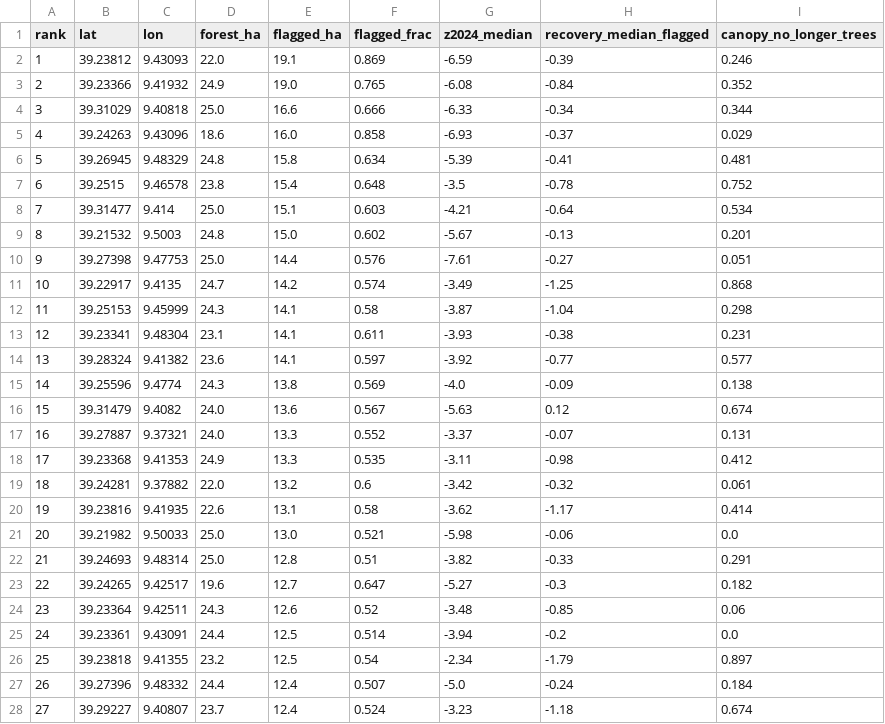
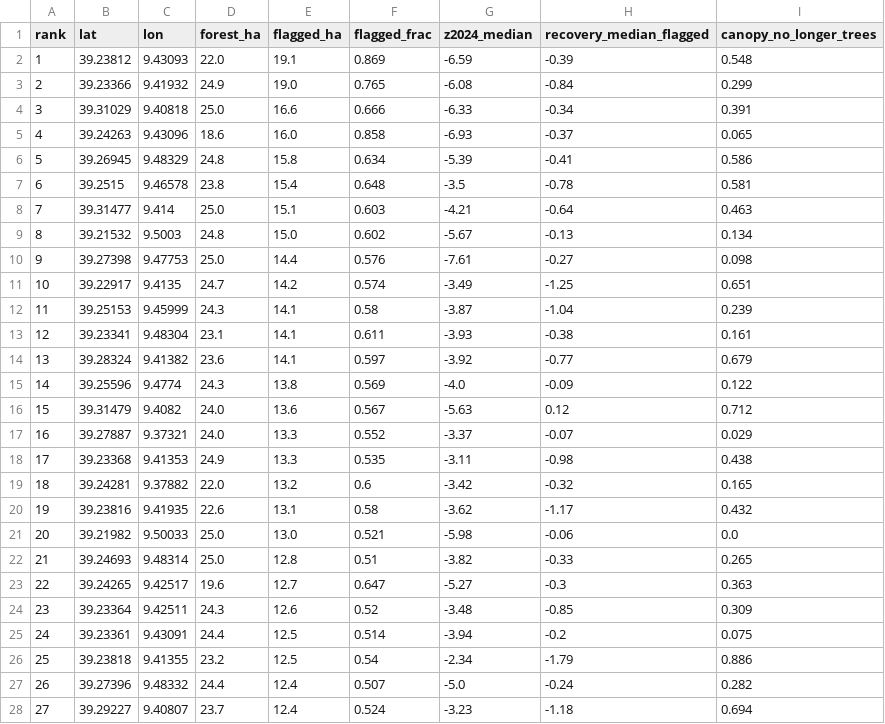
Before and after one commit to bitwiseops/sardinia-forest-dieback-eo, a CSV file: outputs/alert_cells.csv, drawn as a sheet; only a part is shown; the diff covers the shown part only.

```diff
--- a/outputs/alert_cells.csv
+++ b/outputs/alert_cells.csv
@@ -1,28 +1,28 @@
 rank,lat,lon,forest_ha,flagged_ha,flagged_frac,z2024_median,recovery_median_flagged,canopy_no_longer_trees
-1,39.23812,9.43093,22.0,19.1,0.869,-6.59,-0.39,0.246
-2,39.23366,9.41932,24.9,19.0,0.765,-6.08,-0.84,0.352
-3,39.31029,9.40818,25.0,16.6,0.666,-6.33,-0.34,0.344
-4,39.24263,9.43096,18.6,16.0,0.858,-6.93,-0.37,0.029
-5,39.26945,9.48329,24.8,15.8,0.634,-5.39,-0.41,0.481
-6,39.2515,9.46578,23.8,15.4,0.648,-3.5,-0.78,0.752
-7,39.31477,9.414,25.0,15.1,0.603,-4.21,-0.64,0.534
-8,39.21532,9.5003,24.8,15.0,0.602,-5.67,-0.13,0.201
-9,39.27398,9.47753,25.0,14.4,0.576,-7.61,-0.27,0.051
-10,39.22917,9.4135,24.7,14.2,0.574,-3.49,-1.25,0.868
-11,39.25153,9.45999,24.3,14.1,0.58,-3.87,-1.04,0.298
-12,39.23341,9.48304,23.1,14.1,0.611,-3.93,-0.38,0.231
-13,39.28324,9.41382,23.6,14.1,0.597,-3.92,-0.77,0.577
-14,39.25596,9.4774,24.3,13.8,0.569,-4.0,-0.09,0.138
-15,39.31479,9.4082,24.0,13.6,0.567,-5.63,0.12,0.674
-16,39.27887,9.37321,24.0,13.3,0.552,-3.37,-0.07,0.131
-17,39.23368,9.41353,24.9,13.3,0.535,-3.11,-0.98,0.412
-18,39.24281,9.37882,22.0,13.2,0.6,-3.42,-0.32,0.061
-19,39.23816,9.41935,22.6,13.1,0.58,-3.62,-1.17,0.414
+1,39.23812,9.43093,22.0,19.1,0.869,-6.59,-0.39,0.548
+2,39.23366,9.41932,24.9,19.0,0.765,-6.08,-0.84,0.299
+3,39.31029,9.40818,25.0,16.6,0.666,-6.33,-0.34,0.391
+4,39.24263,9.43096,18.6,16.0,0.858,-6.93,-0.37,0.065
+5,39.26945,9.48329,24.8,15.8,0.634,-5.39,-0.41,0.586
+6,39.2515,9.46578,23.8,15.4,0.648,-3.5,-0.78,0.581
+7,39.31477,9.414,25.0,15.1,0.603,-4.21,-0.64,0.463
+8,39.21532,9.5003,24.8,15.0,0.602,-5.67,-0.13,0.134
+9,39.27398,9.47753,25.0,14.4,0.576,-7.61,-0.27,0.098
+10,39.22917,9.4135,24.7,14.2,0.574,-3.49,-1.25,0.651
+11,39.25153,9.45999,24.3,14.1,0.58,-3.87,-1.04,0.239
+12,39.23341,9.48304,23.1,14.1,0.611,-3.93,-0.38,0.161
+13,39.28324,9.41382,23.6,14.1,0.597,-3.92,-0.77,0.679
+14,39.25596,9.4774,24.3,13.8,0.569,-4.0,-0.09,0.122
+15,39.31479,9.4082,24.0,13.6,0.567,-5.63,0.12,0.712
+16,39.27887,9.37321,24.0,13.3,0.552,-3.37,-0.07,0.029
+17,39.23368,9.41353,24.9,13.3,0.535,-3.11,-0.98,0.438
+18,39.24281,9.37882,22.0,13.2,0.6,-3.42,-0.32,0.165
+19,39.23816,9.41935,22.6,13.1,0.58,-3.62,-1.17,0.432
 20,39.21982,9.50033,25.0,13.0,0.521,-5.98,-0.06,0.0
-21,39.24693,9.48314,25.0,12.8,0.51,-3.82,-0.33,0.291
-22,39.24265,9.42517,19.6,12.7,0.647,-5.27,-0.3,0.182
-23,39.23364,9.42511,24.3,12.6,0.52,-3.48,-0.85,0.06
-24,39.23361,9.43091,24.4,12.5,0.514,-3.94,-0.2,0.0
-25,39.23818,9.41355,23.2,12.5,0.54,-2.34,-1.79,0.897
-26,39.27396,9.48332,24.4,12.4,0.507,-5.0,-0.24,0.184
-27,39.29227,9.40807,23.7,12.4,0.524,-3.23,-1.18,0.674
+21,39.24693,9.48314,25.0,12.8,0.51,-3.82,-0.33,0.265
+22,39.24265,9.42517,19.6,12.7,0.647,-5.27,-0.3,0.363
+23,39.23364,9.42511,24.3,12.6,0.52,-3.48,-0.85,0.309
+24,39.23361,9.43091,24.4,12.5,0.514,-3.94,-0.2,0.075
+25,39.23818,9.41355,23.2,12.5,0.54,-2.34,-1.79,0.886
+26,39.27396,9.48332,24.4,12.4,0.507,-5.0,-0.24,0.282
+27,39.29227,9.40807,23.7,12.4,0.524,-3.23,-1.18,0.694
```
Also changed, not shown: 12 edited cells elsewhere in this file, 41 other files.
